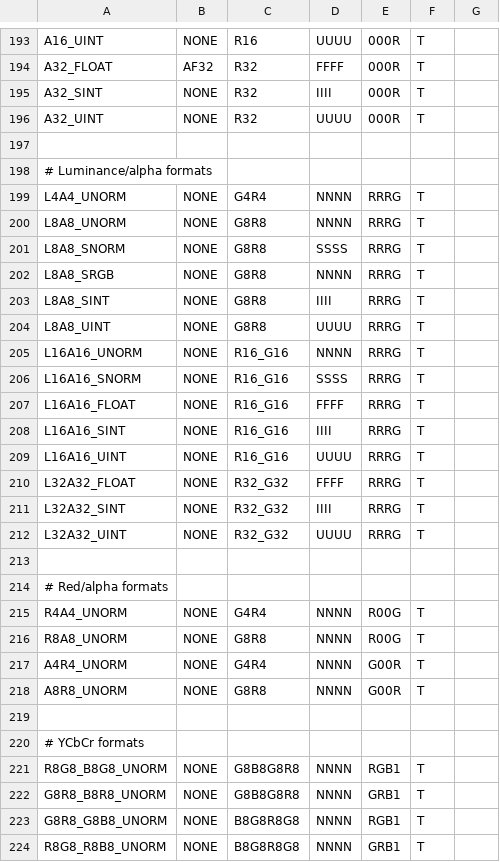
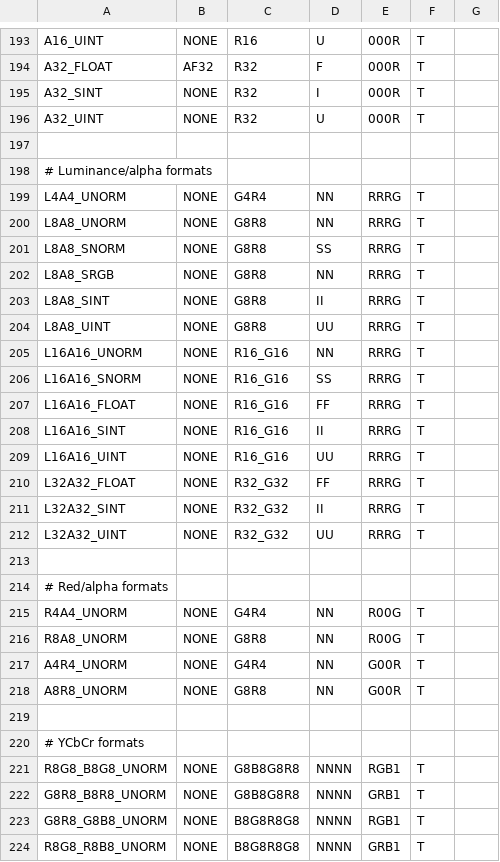
Before and after one commit to joshuaswarren/mesa-1, a CSV file: src/nouveau/nil/nil_formats.csv, drawn as a sheet; only a part is shown, gaps mark what is left out; the diff covers the shown part only; the diff names each change by its address in the sheet, - before the commit and + after, or states it on an @@ line.

```diff
--- a/src/nouveau/nil/nil_formats.csv
+++ b/src/nouveau/nil/nil_formats.csv
-D193: UUUU
+D193: U
-D194: FFFF
+D194: F
-D195: IIII
+D195: I
-D196: UUUU
+D196: U
-D199:D200: NNNN
+D199:D200: NN
-D201: SSSS
+D201: SS
-D202: NNNN
+D202: NN
-D203: IIII
+D203: II
-D204: UUUU
+D204: UU
-D205: NNNN
+D205: NN
-D206: SSSS
+D206: SS
-D207: FFFF
+D207: FF
-D208: IIII
+D208: II
-D209: UUUU
+D209: UU
-D210: FFFF
+D210: FF
-D211: IIII
+D211: II
-D212: UUUU
+D212: UU
-D215:D218: NNNN
+D215:D218: NN
```
Also changed, not shown: 85 edited cells elsewhere in this file, 1 other file.
